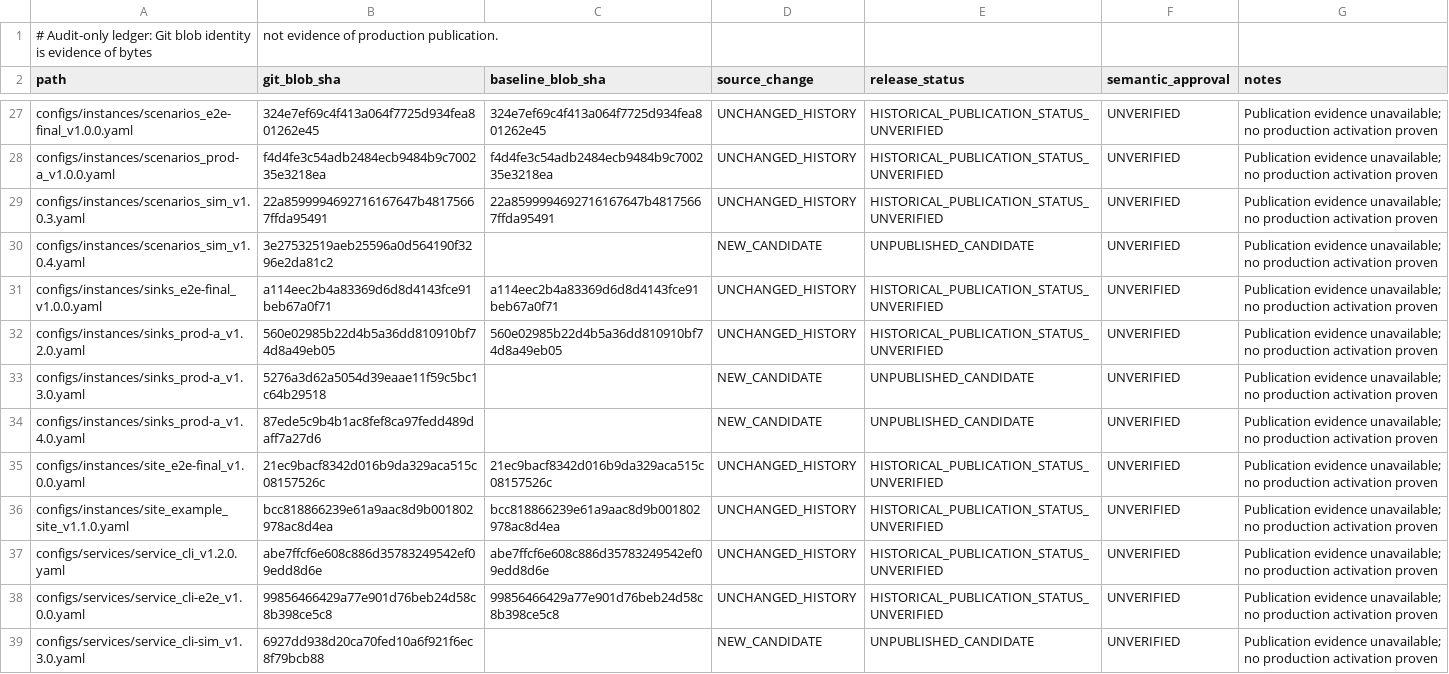
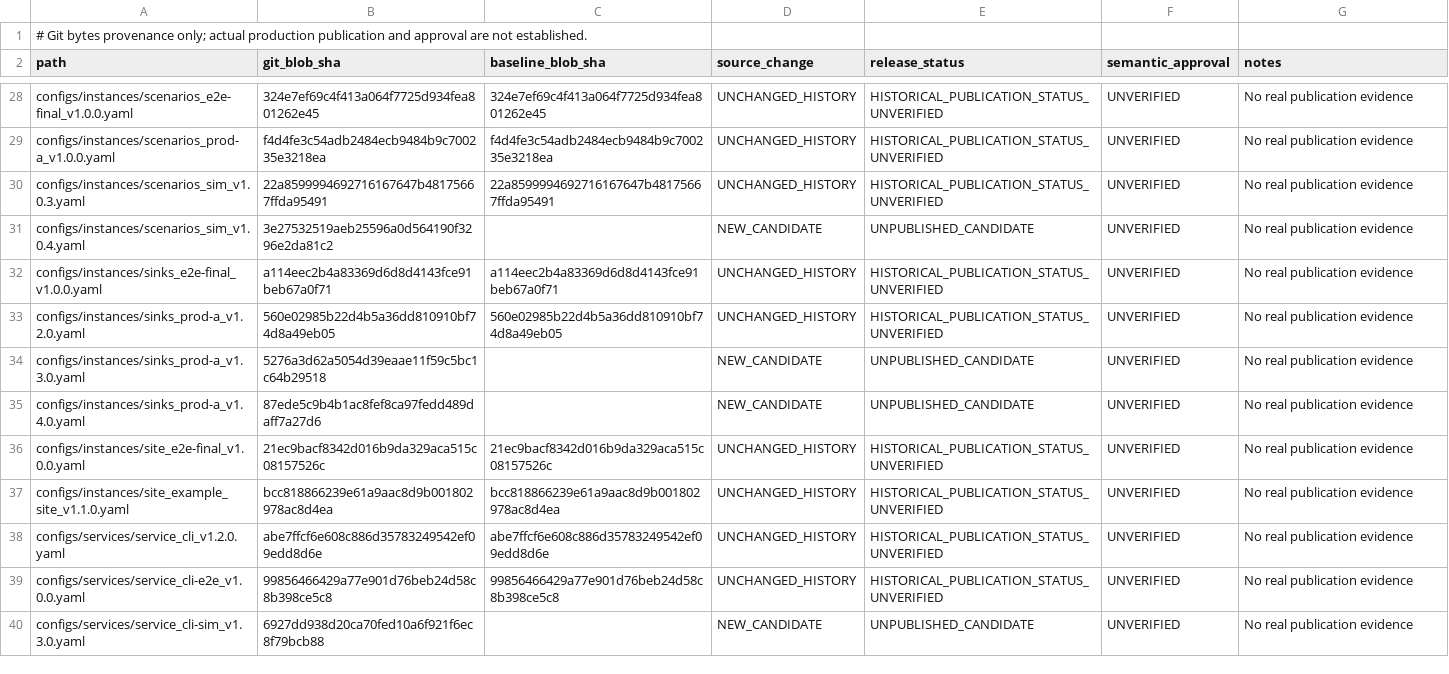
Before and after one commit to luoshaozhuo/wind-hub, a CSV file: docs/audit/config_version_release_ledger_20261123.csv, drawn as a sheet; only a part is shown, gaps mark what is left out; removed rows and columns are numbered as before the commit, all else as after; the diff covers the shown part only; the diff names each change by its address in the sheet, - before the commit and + after, or states it on an @@ line.

Commit message:
docs: update release ledger and sim-a v2 security-schema retest matrix

```diff
--- a/docs/audit/config_version_release_ledger_20261123.csv
+++ b/docs/audit/config_version_release_ledger_20261123.csv
-row 1: # Audit-only ledger: Git blob identity is evidence of bytes | not evidence of production publication.
+row 1: # Git bytes provenance only; actual production publication and approval are not established.
-G28:G40 (notes): Publication evidence unavailable; no production activation proven
+G28:G40 (notes): No real publication evidence
```
Also changed, not shown: 5 added rows and 99 edited cells elsewhere in this file, 3 other files.
